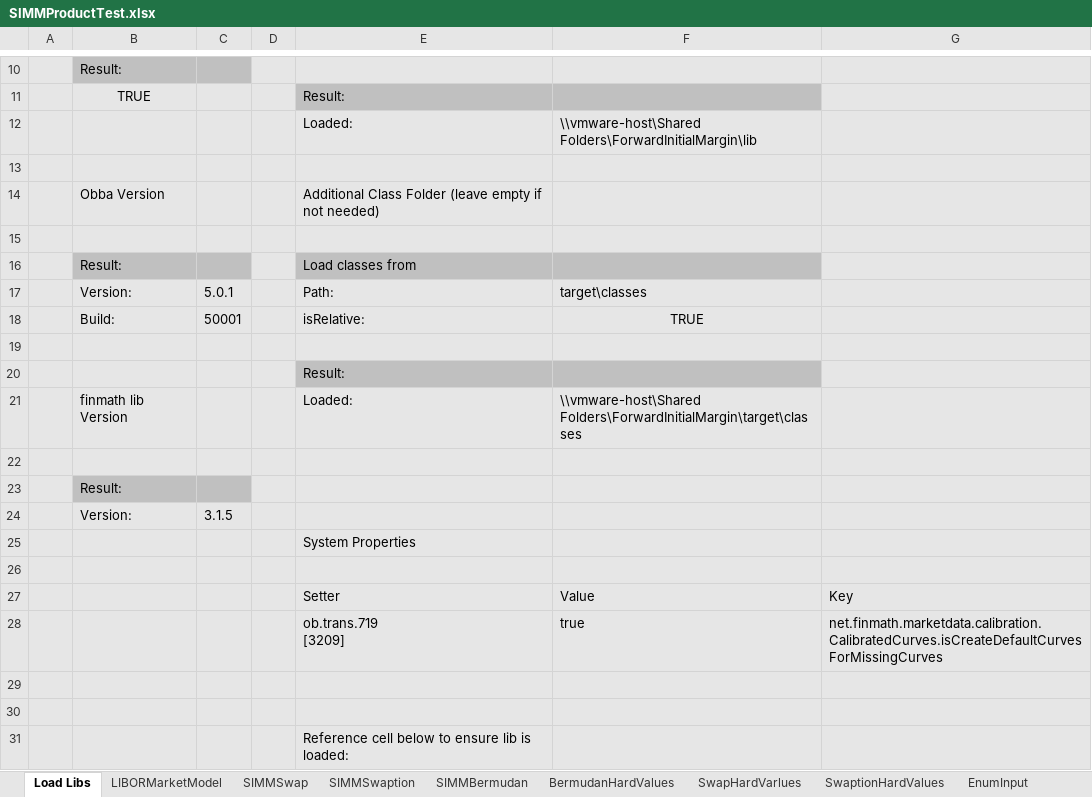
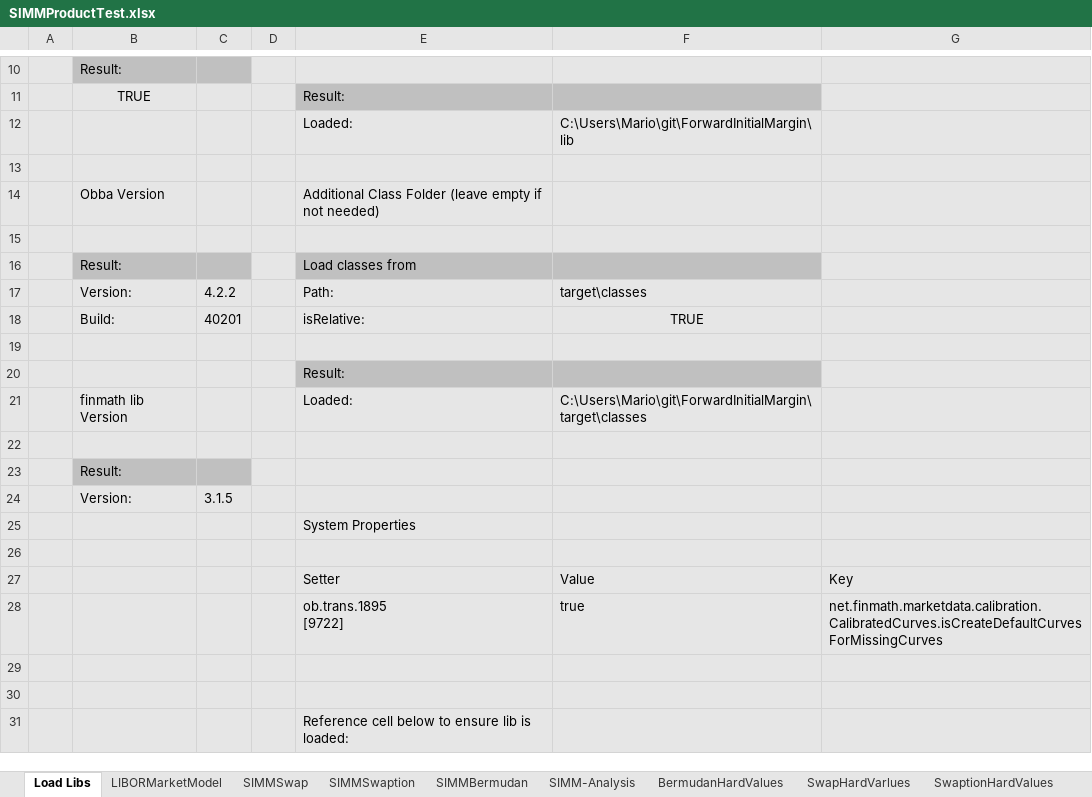
Before and after one commit to NaserVi/ForwardInitialMargin, an Excel workbook: SIMMProductTest.xlsx, sheet Load Libs, drawn as a sheet; only a part is shown, gaps mark what is left out; values as stored, in another font and other column widths than the file's, no borders; ↵ is a line break in a cell; the diff names each change by its address in the sheet, - before the commit and + after, or states it on an @@ line.

```diff
--- a/SIMMProductTest.xlsx (sheet Load Libs)
+++ b/SIMMProductTest.xlsx (sheet Load Libs)
+sheet tab: SIMM-Analysis
-F12: \\vmware-host\Shared Folders\ForwardInitialMargin\lib
+F12: C:\Users\Mario\git\ForwardInitialMargin\lib
-C17: 5.0.1
+C17: 4.2.2
-C18: 50001
+C18: 40201
-F21: \\vmware-host\Shared Folders\ForwardInitialMargin\target\classes
+F21: C:\Users\Mario\git\ForwardInitialMargin\target\classes
-E28: ob.trans.719 ↵ [3209]
+E28: ob.trans.1895 ↵ [9722]
```
Also changed, not shown: sheet SIMMBermudan, sheet SIMMSwaption, sheet SIMMSwap, sheet LIBORMarketModel, charts or pictures, 1 other file.
